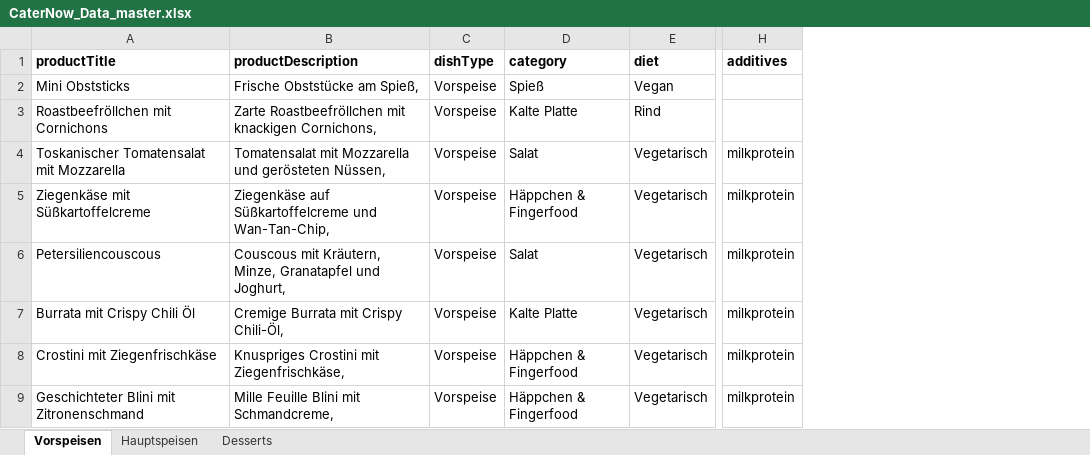
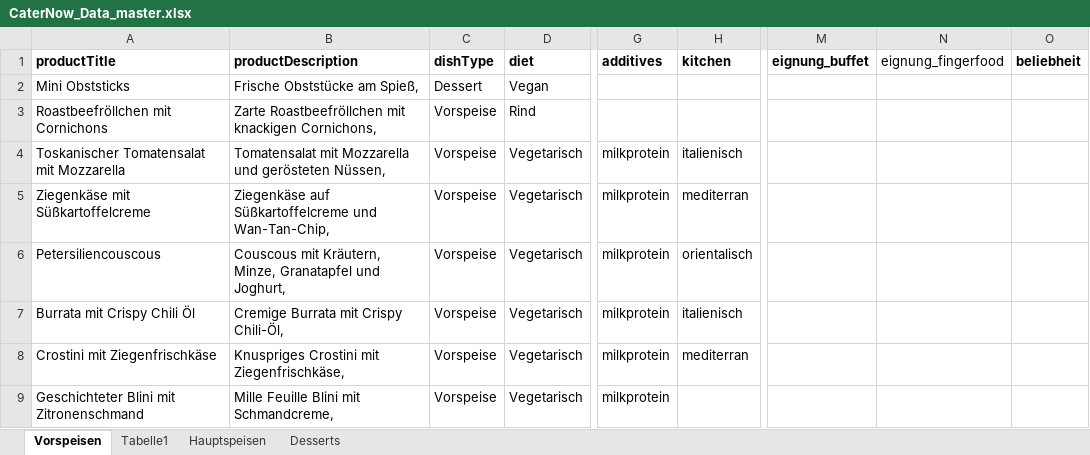
Before and after one commit to matteo-ise/uni-caternow-booking-service, an Excel workbook: data/CaterNow_Data_master.xlsx, sheet Vorspeisen, drawn as a sheet; only a part is shown, gaps mark what is left out; values as stored, in another font and other column widths than the file's, no borders; conditional formats not drawn; removed rows and columns are numbered as before the commit, all else as after; the diff covers the shown part only; the diff names each change by its address in the sheet, - before the commit and + after, or states it on an @@ line.

```diff
--- a/data/CaterNow_Data_master.xlsx (sheet Vorspeisen)
+++ b/data/CaterNow_Data_master.xlsx (sheet Vorspeisen)
+sheet tab: Tabelle1
-column D (category), rows 2-9: Spieß | Kalte Platte | Salat | Häppchen & Fingerfood | Salat | Kalte Platte | Häppchen & Fingerfood | Häppchen & Fingerfood
+column H (kitchen), rows 4-8: italienisch | mediterran | orientalisch | italienisch | mediterran
+column M (eignung_buffet), empty
+column N (eignung_fingerfood), empty
+column O (beliebheit), empty
-C2 (dishType): Vorspeise
+C2 (dishType): Dessert
```
Also changed, not shown: 97 added rows elsewhere in this sheet.
